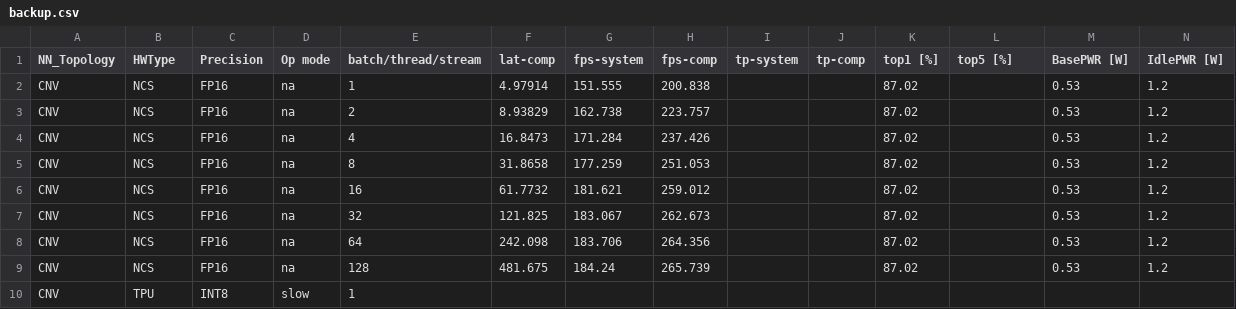
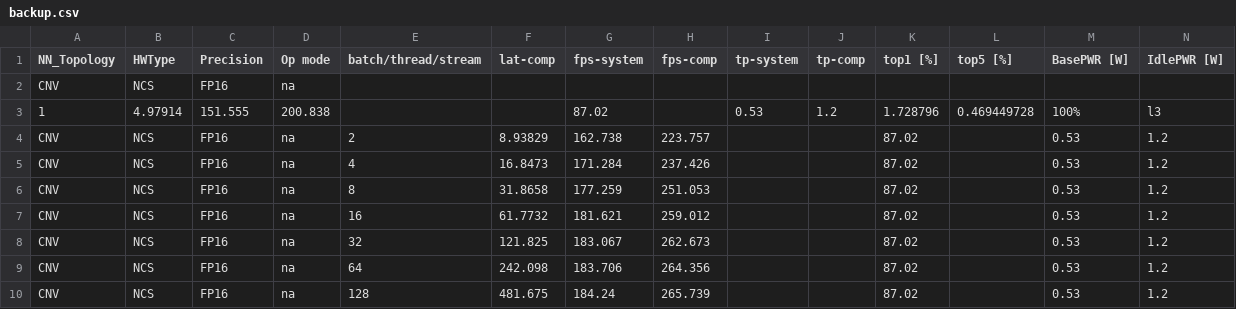
Before and after one commit to RCL-lab/QutibenchWeb, a CSV file: _notebooks/data/cleaned_csv/backup.csv, drawn as a sheet; only a part is shown; the shorter side is filled out with more unchanged rows; removed rows and columns are numbered as before the commit, all else as after; rows hold the shown columns only; the diff names each change by its address in the sheet, - before the commit and + after, or states it on an @@ line.

Commit message:
updates on tables on the experiments overview

```diff
--- a/_notebooks/data/cleaned_csv/backup.csv
+++ b/_notebooks/data/cleaned_csv/backup.csv
-row 2: CNV | NCS | FP16 | na | 1 | 4.97914 | 151.555 | 200.838 |  |  | 87.02 |  | 0.53 | 1.2
+row 2: CNV | NCS | FP16 | na
+row 3: 1 | 4.97914 | 151.555 | 200.838 |  |  | 87.02 |  | 0.53 | 1.2 | 1.728796 | 0.469449728 | 100% | l3
```
Also changed, not shown: 14 other files.
